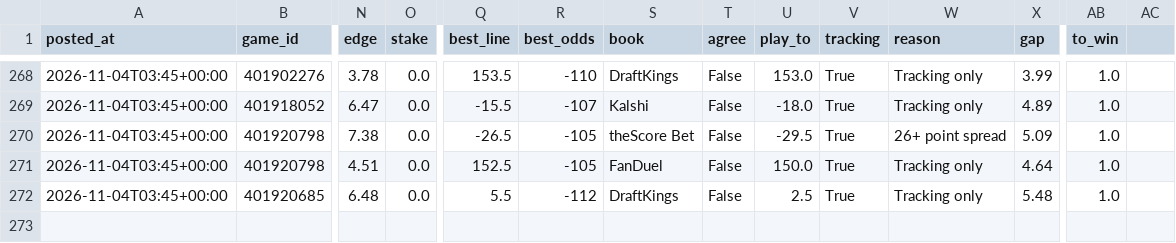
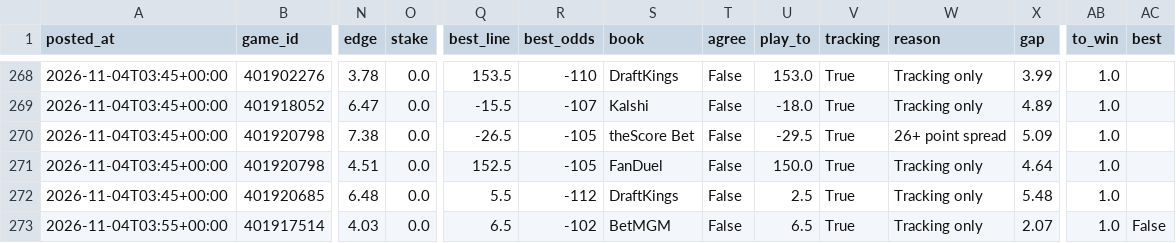
Before and after one commit to patjennings96-ctrl/ncaab-edge-board, a CSV file: data/history/card_log.csv, drawn as a sheet; only a part is shown, gaps mark what is left out; rows hold the shown columns only; the diff names each change by its address in the sheet, - before the commit and + after, or states it on an @@ line.

```diff
--- a/data/history/card_log.csv
+++ b/data/history/card_log.csv
-AC1: (empty)
+AC1: best
+row 273: 2026-11-04T03:55+00:00 | 401917514 | 4.03 | 0.0 | 6.5 | -102 | BetMGM | False | 6.5 | True | Tracking only | 2.07 | 1.0 | False
```
Also changed, not shown: data/history/odds_snapshots.csv, data/history/projections_2027.csv, 4 other files.
